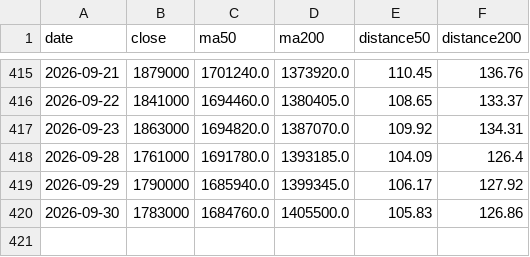
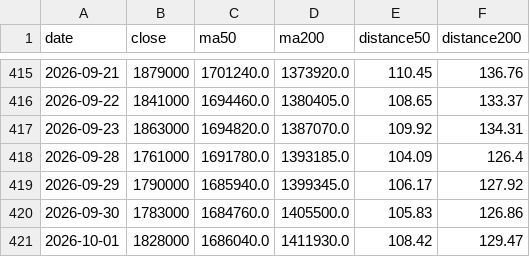
Before and after one commit to Melstoria/kospi-dashboard, a CSV file: data/hynix_history.csv, drawn as a sheet; only a part is shown, gaps mark what is left out.

```diff
--- a/data/hynix_history.csv
+++ b/data/hynix_history.csv
@@ -420 +420,2 @@ date,close,ma50,ma200,distance50,distance200
 2026-09-30,1783000,1684760.0,1405500.0,105.83,126.86
+2026-10-01,1828000,1686040.0,1411930.0,108.42,129.47
```
Also changed, not shown: data/hynix_raw.csv, data/sec_history.csv, 4 other files.
